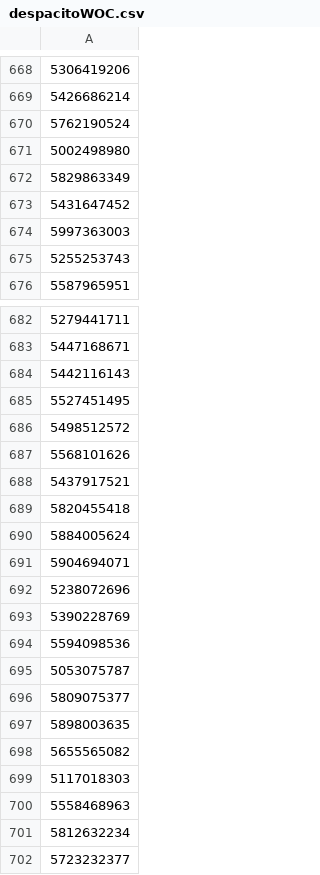
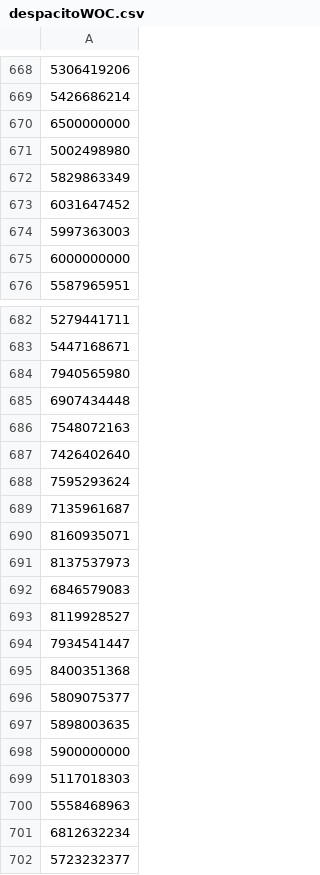
Before and after one commit to cortezsydney/sp, a CSV file: program/woc/despacitoWOC.csv (was program/despacitoWOC.csv), drawn as a sheet; only a part is shown, gaps mark what is left out; the diff covers the shown part only.

```diff
--- a/program/despacitoWOC.csv
+++ b/program/woc/despacitoWOC.csv
@@ -669,8 +669,8 @@
 5426686214
-5762190524
+6500000000
 5002498980
 5829863349
-5431647452
+6031647452
 5997363003
-5255253743
+6000000000
 5587965951
@@ -683,20 +683,20 @@
 5447168671
-5442116143
-5527451495
-5498512572
-5568101626
-5437917521
-5820455418
-5884005624
-5904694071
-5238072696
-5390228769
-5594098536
-5053075787
+7940565980
+6907434448
+7548072163
+7426402640
+7595293624
+7135961687
+8160935071
+8137537973
+6846579083
+8119928527
+7934541447
+8400351368
 5809075377
 5898003635
-5655565082
+5900000000
 5117018303
 5558468963
-5812632234
+6812632234
 5723232377
```
Also changed, not shown: 141 edited cells elsewhere in this file, program/woc/dieselWOC.csv, program/woc/inflationWOC.csv, 23 other files.
